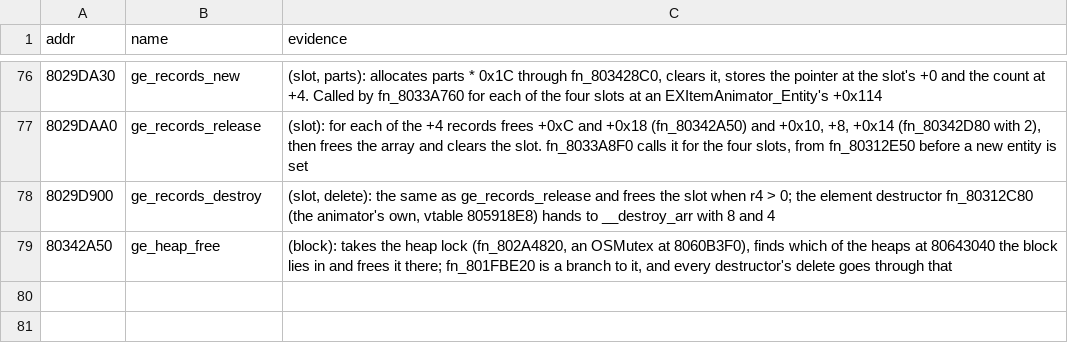
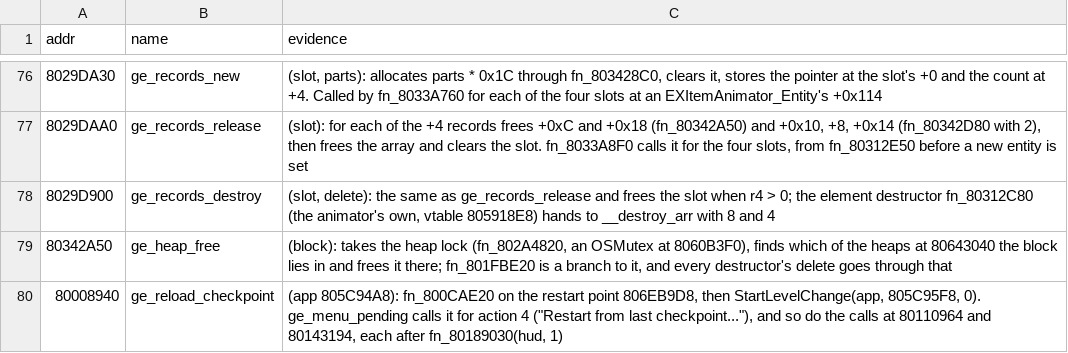
Before and after one commit to Coockie1173/Janus-Project, a TSV file: config/names-manual.tsv, drawn as a sheet; only a part is shown, gaps mark what is left out; the diff names each change by its address in the sheet, - before the commit and + after, or states it on an @@ line.

Commit message:
skip reloads the first checkpoint

```diff
--- a/config/names-manual.tsv
+++ b/config/names-manual.tsv
+row 80: 80008940 | ge_reload_checkpoint | (app 805C94A8): fn_800CAE20 on the restart point 806EB9D8, then StartLevelChange(app, 805C95F8, 0). ge_menu_pending calls it for action 4 ("Restart from last checkpoint..."), and so do the calls at 80110964 and 80143194, each after fn_80189030(hud, 1)
```
Also changed, not shown: 4 other files.
